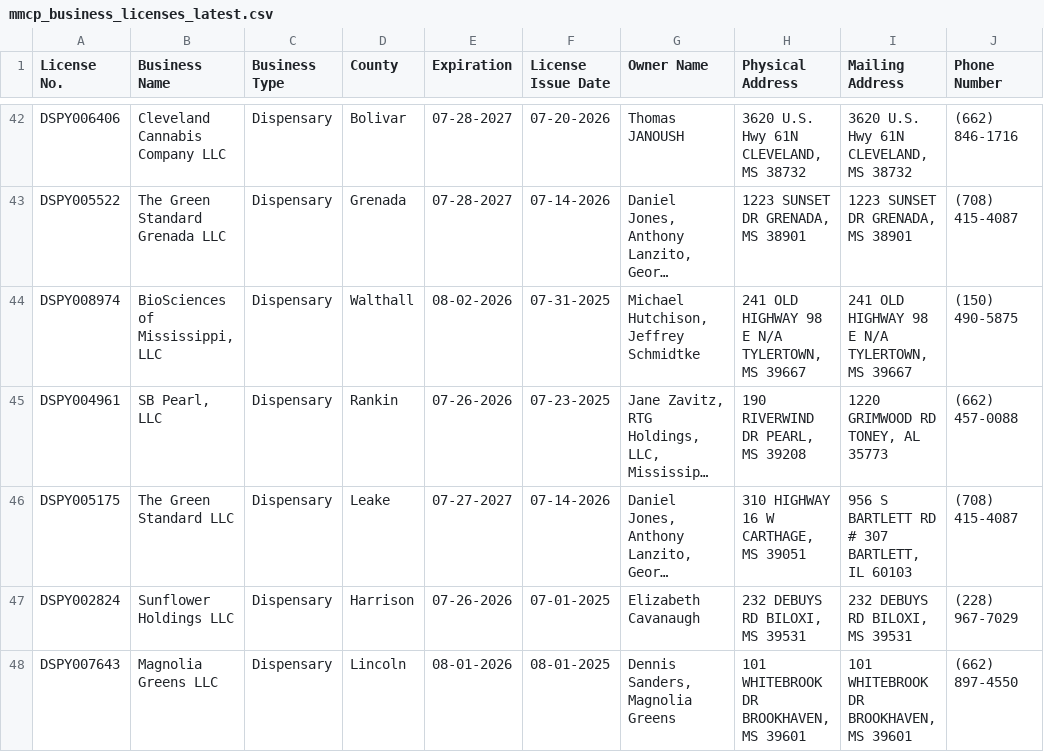
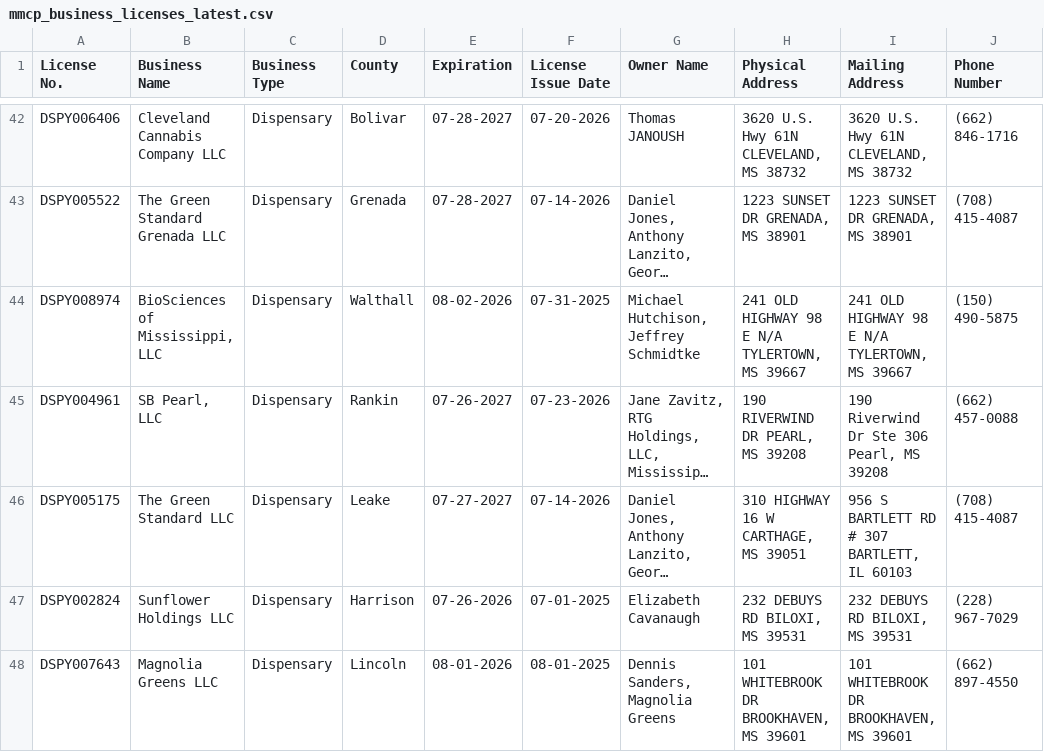
Before and after one commit to Booman008/3ma-legislative-map, a CSV file: CSV Imports/mmcp_business_licenses_latest.csv, drawn as a sheet; only a part is shown, gaps mark what is left out; long unchanged cells end in …; the diff names each change by its address in the sheet, - before the commit and + after, or states it on an @@ line.

```diff
--- a/CSV Imports/mmcp_business_licenses_latest.csv
+++ b/CSV Imports/mmcp_business_licenses_latest.csv
-E45 (Expiration): 07-26-2026
+E45 (Expiration): 07-26-2027
-F45 (License Issue Date): 07-23-2025
+F45 (License Issue Date): 07-23-2026
-I45 (Mailing Address): 1220 GRIMWOOD RD TONEY, AL 35773
+I45 (Mailing Address): 190 Riverwind Dr Ste 306 Pearl, MS 39208
```
Also changed, not shown: CSV Imports/mmcp_county_metrics_latest.csv, 4 other files.
